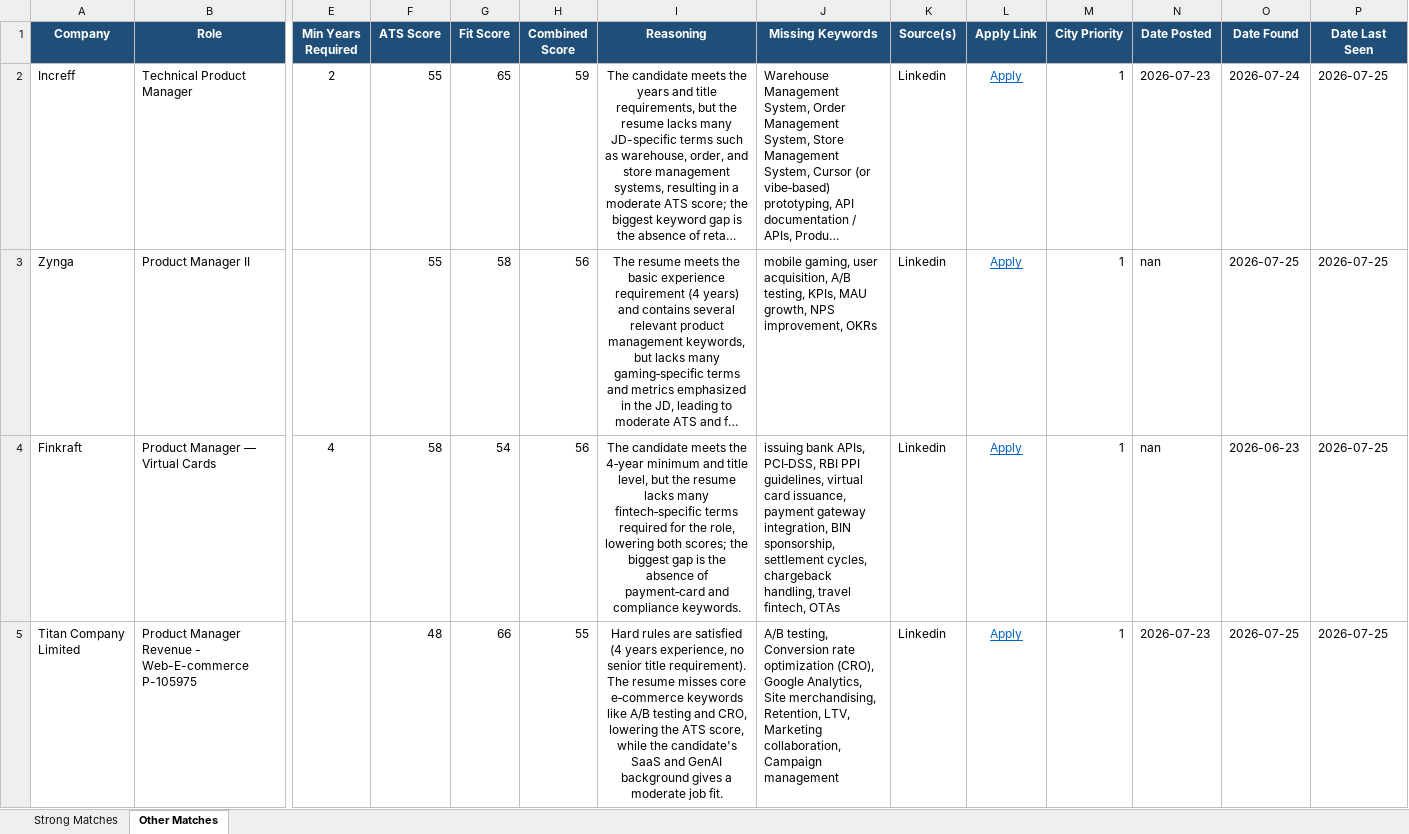
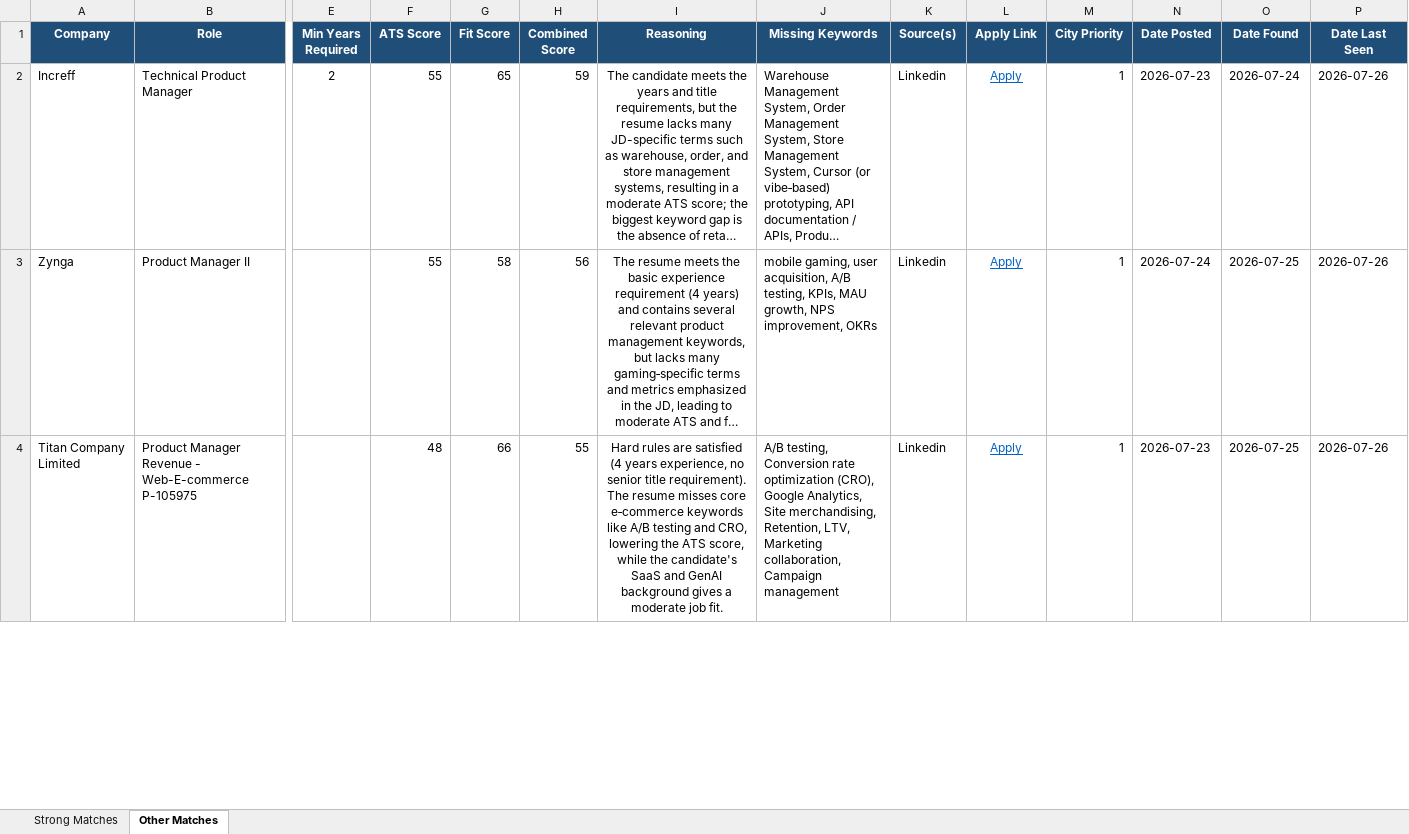
Before and after one commit to anirbanp19/Job-Tracker, an Excel workbook: output/jobs_master.xlsx, sheet Other Matches, drawn as a sheet; only a part is shown, gaps mark what is left out; long unchanged cells end in …; values as stored, in another font and other column widths than the file's, no borders; removed rows and columns are numbered as before the commit, all else as after; rows hold the shown columns only; the diff covers the shown part only; the diff names each change by its address in the sheet, - before the commit and + after, or states it on an @@ line.

```diff
--- a/output/jobs_master.xlsx (sheet Other Matches)
+++ b/output/jobs_master.xlsx (sheet Other Matches)
-P2:P3 (Date Last Seen): 2026-07-25
+P2:P3 (Date Last Seen): 2026-07-26
-N3 (Date Posted): nan
+N3 (Date Posted): 2026-07-24
-row 4: Finkraft | Product Manager — Virtual Cards | 4 | 58 | 54 | 56 | The candidate meets the 4‑year minimum and title level, but the resume lacks many fintech‑specific terms required for the role, lowering both scores; the biggest gap is the absence of payment‑card and compliance keywords. | issuing bank APIs, PCI‑DSS, RBI PPI guidelines, virtual card issuance, payment gateway integration, BIN sponsorship, settlement cycles, chargeback handling, travel fintech, OTAs | Linkedin | Apply | 1 | nan | 2026-06-23 | 2026-07-25
-P4 (Date Last Seen): 2026-07-25
+P4 (Date Last Seen): 2026-07-26
```
Also changed, not shown: 6 added rows, 3 removed rows and 30 edited cells elsewhere in this sheet, sheet Strong Matches, 1 other file.
